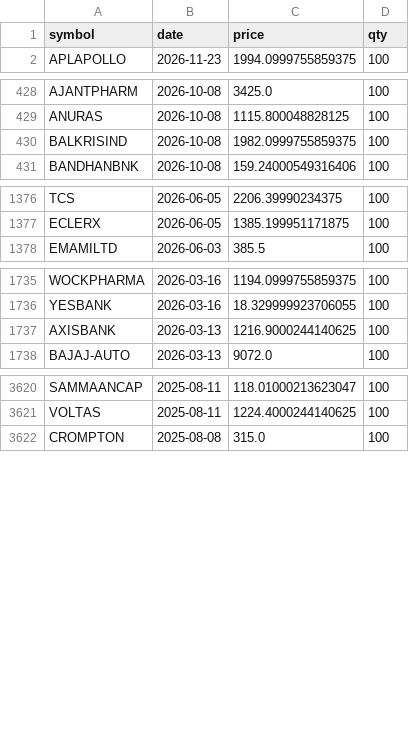
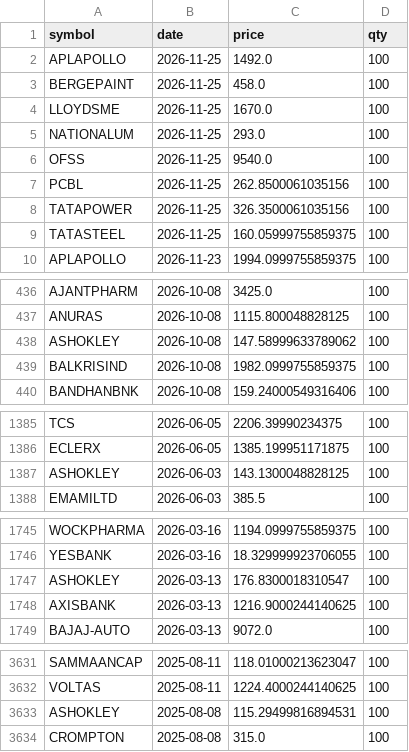
Before and after one commit to premg001/Nifty_500_Weeklydailysip, a CSV file: data/signals.csv, drawn as a sheet; only a part is shown, gaps mark what is left out; the diff covers the shown part only; the diff names each change by its address in the sheet, - before the commit and + after, or states it on an @@ line.

```diff
--- a/data/signals.csv
+++ b/data/signals.csv
+row 2: APLAPOLLO | 2026-11-25 | 1492.0 | 100
+row 3: BERGEPAINT | 2026-11-25 | 458.0 | 100
+row 4: LLOYDSME | 2026-11-25 | 1670.0 | 100
+row 5: NATIONALUM | 2026-11-25 | 293.0 | 100
+row 6: OFSS | 2026-11-25 | 9540.0 | 100
+row 7: PCBL | 2026-11-25 | 262.8500061035156 | 100
+row 8: TATAPOWER | 2026-11-25 | 326.3500061035156 | 100
+row 9: TATASTEEL | 2026-11-25 | 160.05999755859375 | 100
+row 438: ASHOKLEY | 2026-10-08 | 147.58999633789062 | 100
+row 1387: ASHOKLEY | 2026-06-03 | 143.1300048828125 | 100
+row 1747: ASHOKLEY | 2026-03-13 | 176.8300018310547 | 100
+row 3633: ASHOKLEY | 2025-08-08 | 115.29499816894531 | 100
```
Also changed, not shown: 7 added rows elsewhere in this file, 2 other files.
